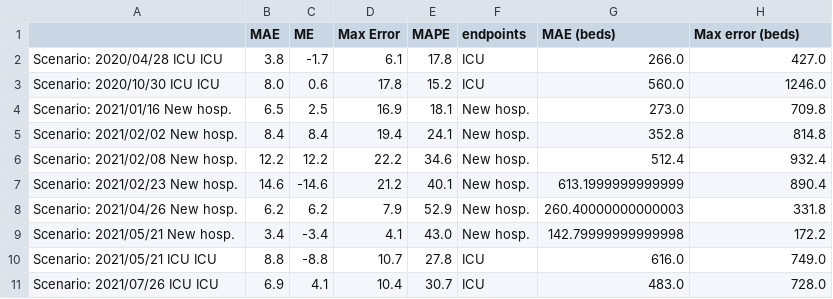
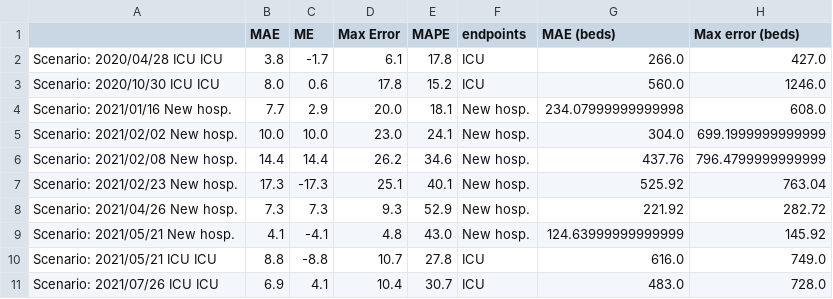
Before and after one commit to maxime-langevin/retrospective_analysis, a CSV file: results/low_scenario.csv, drawn as a sheet; only a part is shown; the diff covers the shown part only.

```diff
--- a/results/low_scenario.csv
+++ b/results/low_scenario.csv
@@ -3,8 +3,8 @@ Scenario: 2020/04/28 ICU ICU,3.8,-1.7,6.1,17.8,ICU,266.0,427.0
 Scenario: 2020/10/30 ICU ICU,8.0,0.6,17.8,15.2,ICU,560.0,1246.0
-Scenario: 2021/01/16 New hosp.,6.5,2.5,16.9,18.1,New hosp.,273.0,709.8
-Scenario: 2021/02/02 New hosp.,8.4,8.4,19.4,24.1,New hosp.,352.8,814.8
-Scenario: 2021/02/08 New hosp.,12.2,12.2,22.2,34.6,New hosp.,512.4,932.4
-Scenario: 2021/02/23 New hosp.,14.6,-14.6,21.2,40.1,New hosp.,613.1999999999999,890.4
-Scenario: 2021/04/26 New hosp.,6.2,6.2,7.9,52.9,New hosp.,260.40000000000003,331.8
-Scenario: 2021/05/21 New hosp.,3.4,-3.4,4.1,43.0,New hosp.,142.79999999999998,172.2
+Scenario: 2021/01/16 New hosp.,7.7,2.9,20.0,18.1,New hosp.,234.07999999999998,608.0
+Scenario: 2021/02/02 New hosp.,10.0,10.0,23.0,24.1,New hosp.,304.0,699.1999999999999
+Scenario: 2021/02/08 New hosp.,14.4,14.4,26.2,34.6,New hosp.,437.76,796.4799999999999
+Scenario: 2021/02/23 New hosp.,17.3,-17.3,25.1,40.1,New hosp.,525.92,763.04
+Scenario: 2021/04/26 New hosp.,7.3,7.3,9.3,52.9,New hosp.,221.92,282.72
+Scenario: 2021/05/21 New hosp.,4.1,-4.1,4.8,43.0,New hosp.,124.63999999999999,145.92
 Scenario: 2021/05/21 ICU ICU,8.8,-8.8,10.7,27.8,ICU,616.0,749.0
```
Also changed, not shown: 20 edited cells elsewhere in this file, results/global_evaluation.csv, results/high_scenario.csv, 14 other files.
